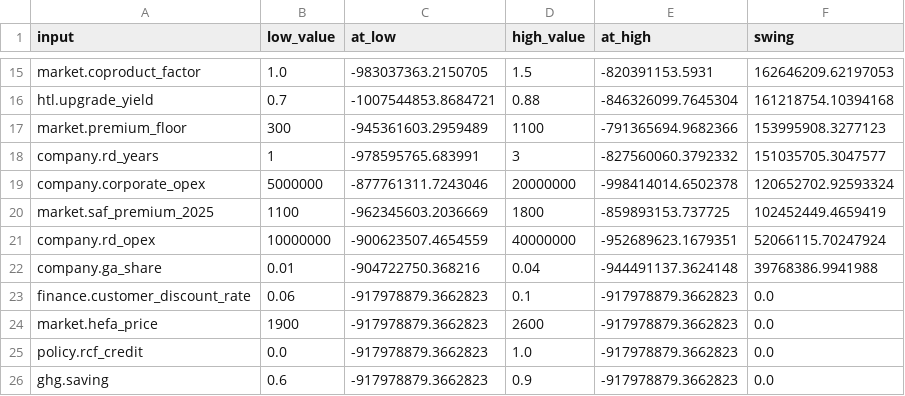
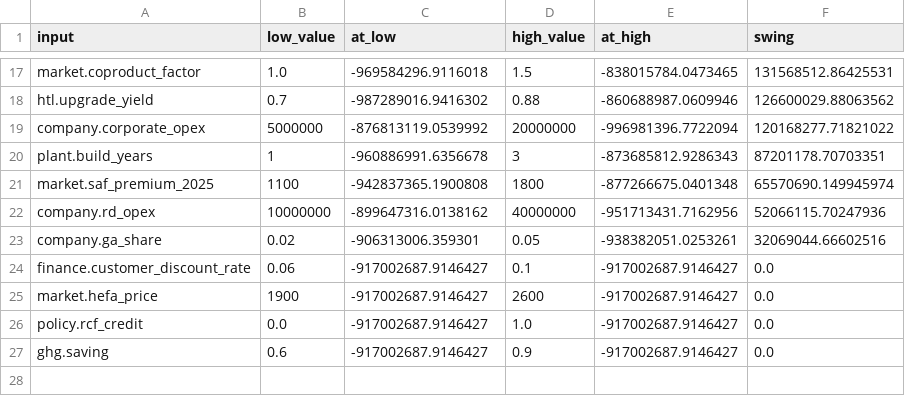
Before and after one commit to mallorysnowden/Biofuel-Moonshot, a CSV file: results/saf_htl/sensitivity.csv, drawn as a sheet; only a part is shown, gaps mark what is left out; removed rows and columns are numbered as before the commit, all else as after; the diff covers the shown part only; the diff names each change by its address in the sheet, - before the commit and + after, or states it on an @@ line.

```diff
--- a/results/saf_htl/sensitivity.csv
+++ b/results/saf_htl/sensitivity.csv
-C17 (at_low): -983037363.2150705
+C17 (at_low): -969584296.9116018
-E17 (at_high): -820391153.5931
+E17 (at_high): -838015784.0473465
-F17 (swing): 162646209.62197053
+F17 (swing): 131568512.86425531
-C18 (at_low): -1007544853.8684721
+C18 (at_low): -987289016.9416302
-E18 (at_high): -846326099.7645304
+E18 (at_high): -860688987.0609946
-F18 (swing): 161218754.10394168
+F18 (swing): 126600029.88063562
-row 17: market.premium_floor | 300 | -945361603.2959489 | 1100 | -791365694.9682366 | 153995908.3277123
-row 18: company.rd_years | 1 | -978595765.683991 | 3 | -827560060.3792332 | 151035705.3047577
-C19 (at_low): -877761311.7243046
+C19 (at_low): -876813119.0539992
-E19 (at_high): -998414014.6502378
+E19 (at_high): -996981396.7722094
-F19 (swing): 120652702.92593324
+F19 (swing): 120168277.71821022
+row 20: plant.build_years | 1 | -960886991.6356678 | 3 | -873685812.9286343 | 87201178.70703351
-C21 (at_low): -962345603.2036669
+C21 (at_low): -942837365.1900808
-E21 (at_high): -859893153.737725
+E21 (at_high): -877266675.0401348
-F21 (swing): 102452449.4659419
+F21 (swing): 65570690.149945974
-C22 (at_low): -900623507.4654559
+C22 (at_low): -899647316.0138162
-E22 (at_high): -952689623.1679351
+E22 (at_high): -951713431.7162956
-F22 (swing): 52066115.70247924
+F22 (swing): 52066115.70247936
-B23 (low_value): 0.01
+B23 (low_value): 0.02
-C23 (at_low): -904722750.368216
+C23 (at_low): -906313006.359301
-D23 (high_value): 0.04
+D23 (high_value): 0.05
-E23 (at_high): -944491137.3624148
+E23 (at_high): -938382051.0253261
-F23 (swing): 39768386.9941988
+F23 (swing): 32069044.66602516
-C24:C27 (at_low): -917978879.3662823
+C24:C27 (at_low): -917002687.9146427
-E24:E27 (at_high): -917978879.3662823
+E24:E27 (at_high): -917002687.9146427
```
Also changed, not shown: 8 added rows, 6 removed rows and 21 edited cells elsewhere in this file, results/saf_htl/cashflow.csv, results/saf_htl/inputs_used.csv, 24 other files.
